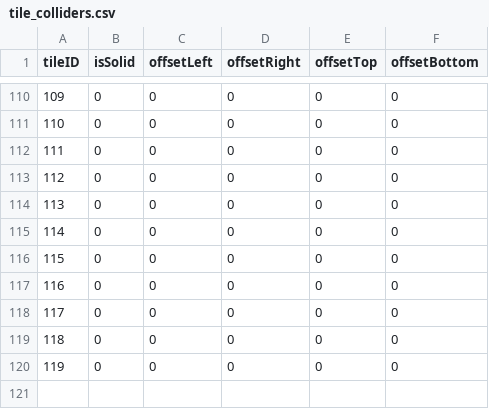
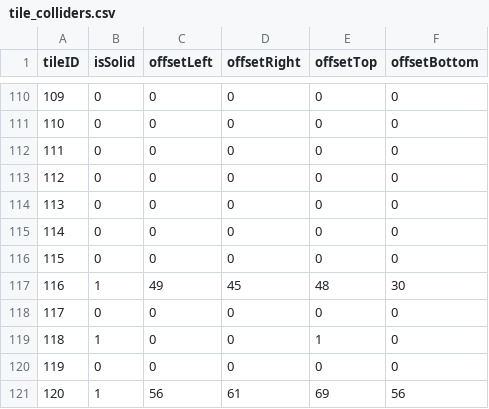
Before and after one commit to ShubhankarBhavsar83/os-prototype, a CSV file: assets/levels/tile_colliders.csv, drawn as a sheet; only a part is shown, gaps mark what is left out; removed rows and columns are numbered as before the commit, all else as after; the diff names each change by its address in the sheet, - before the commit and + after, or states it on an @@ line.

```diff
--- a/assets/levels/tile_colliders.csv
+++ b/assets/levels/tile_colliders.csv
+row 117: 116 | 1 | 49 | 45 | 48 | 30
@@ column A (tileID) renumbered between rows 118 and 120 @@
+row 119: 118 | 1 | 0 | 0 | 1 | 0
-row 119: 118 | 0 | 0 | 0 | 0 | 0
-row 120: 119 | 0 | 0 | 0 | 0 | 0
+row 121: 120 | 1 | 56 | 61 | 69 | 56
```
Also changed, not shown: 41 other files.
